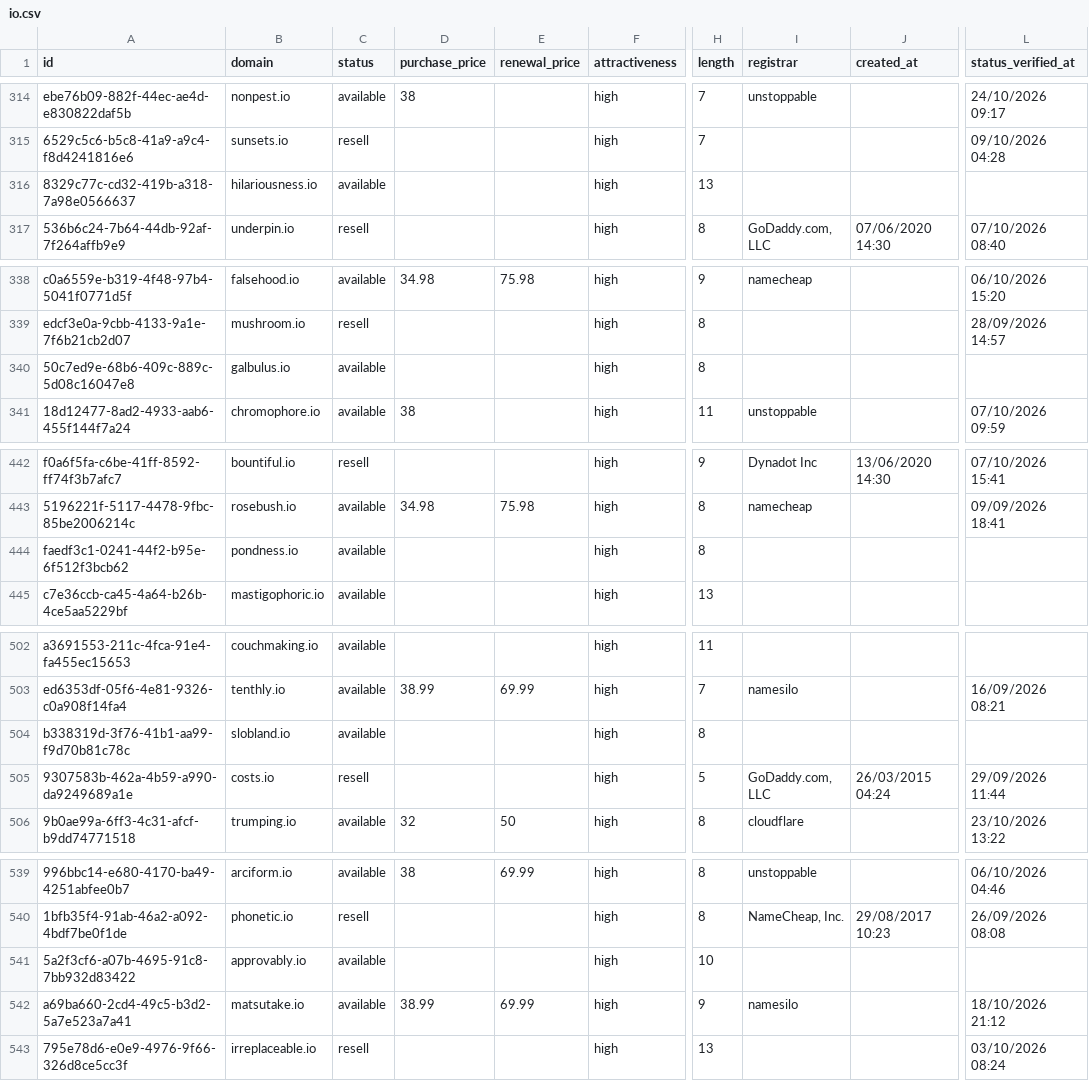
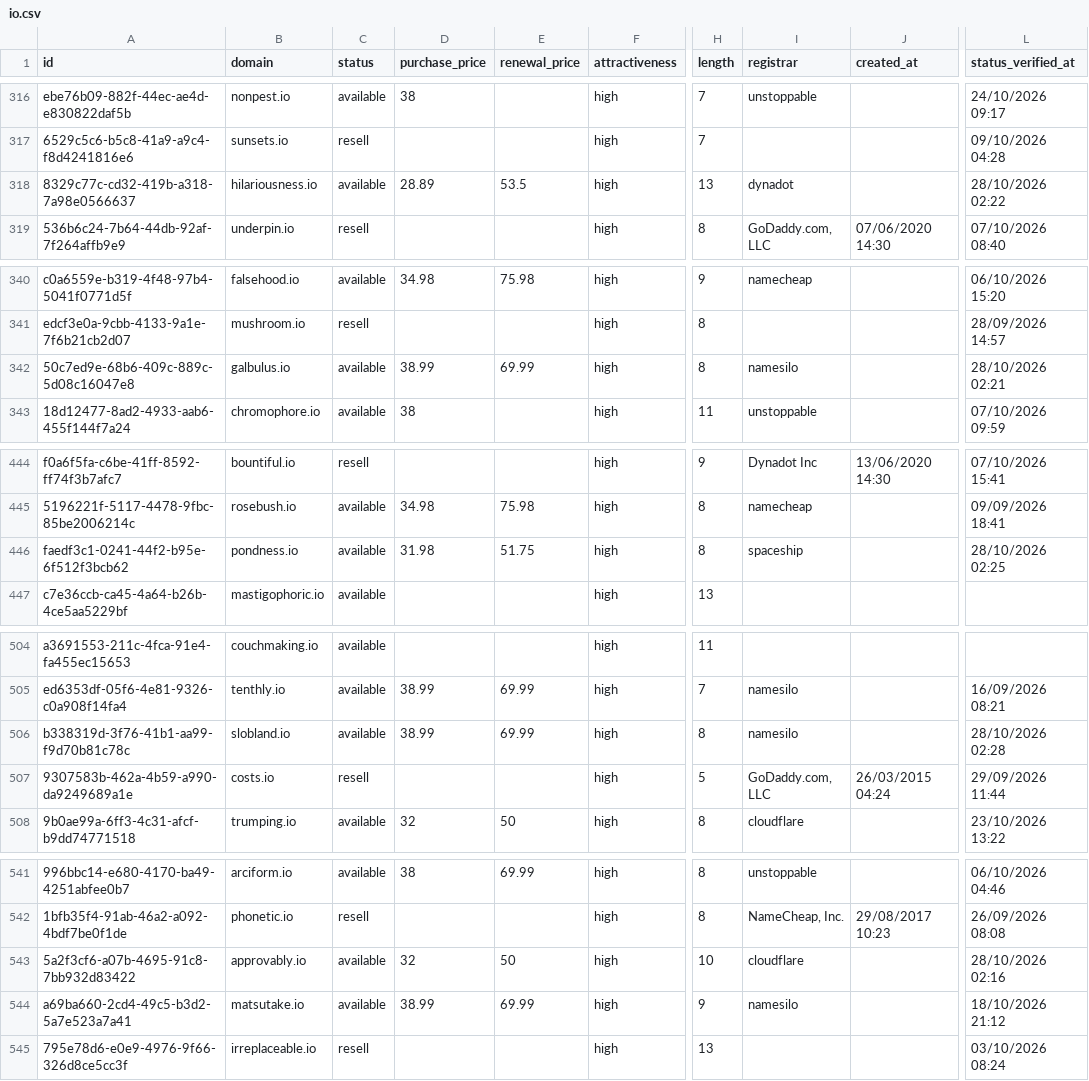
Before and after one commit to UniqueDomains/io-oneword-domains, a CSV file: io.csv, drawn as a sheet; only a part is shown, gaps mark what is left out; addresses are those after the commit; the diff covers the shown part only; the diff names each change by its address in the sheet, - before the commit and + after, or states it on an @@ line.

```diff
--- a/io.csv
+++ b/io.csv
-D318 (purchase_price): (empty)
+D318 (purchase_price): 28.89
-E318 (renewal_price): (empty)
+E318 (renewal_price): 53.5
-I318 (registrar): (empty)
+I318 (registrar): dynadot
-L318 (status_verified_at): (empty)
+L318 (status_verified_at): 28/10/2026 02:22
-D342 (purchase_price): (empty)
+D342 (purchase_price): 38.99
-E342 (renewal_price): (empty)
+E342 (renewal_price): 69.99
-I342 (registrar): (empty)
+I342 (registrar): namesilo
-L342 (status_verified_at): (empty)
+L342 (status_verified_at): 28/10/2026 02:21
-D446 (purchase_price): (empty)
+D446 (purchase_price): 31.98
-E446 (renewal_price): (empty)
+E446 (renewal_price): 51.75
-I446 (registrar): (empty)
+I446 (registrar): spaceship
-L446 (status_verified_at): (empty)
+L446 (status_verified_at): 28/10/2026 02:25
-D506 (purchase_price): (empty)
+D506 (purchase_price): 38.99
-E506 (renewal_price): (empty)
+E506 (renewal_price): 69.99
-I506 (registrar): (empty)
+I506 (registrar): namesilo
-L506 (status_verified_at): (empty)
+L506 (status_verified_at): 28/10/2026 02:28
-D543 (purchase_price): (empty)
+D543 (purchase_price): 32
-E543 (renewal_price): (empty)
+E543 (renewal_price): 50
-I543 (registrar): (empty)
+I543 (registrar): cloudflare
-L543 (status_verified_at): (empty)
+L543 (status_verified_at): 28/10/2026 02:16
```
Also changed, not shown: 2 added rows, 2 removed rows and 41 edited cells elsewhere in this file, 4 other files.
